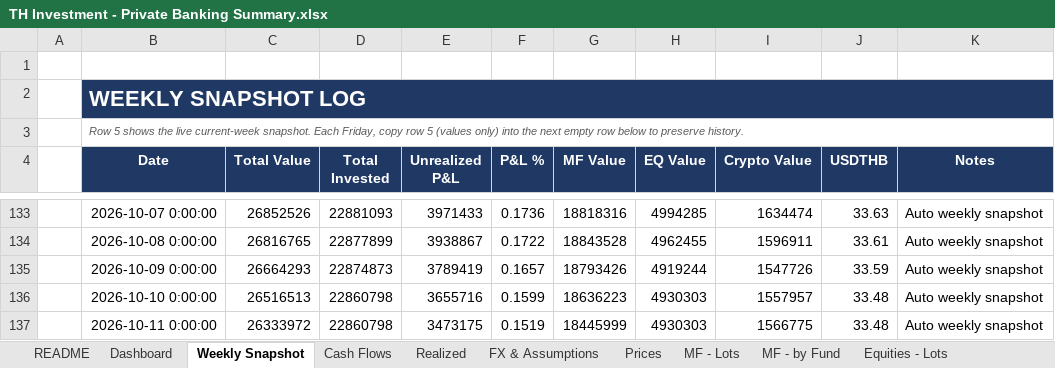
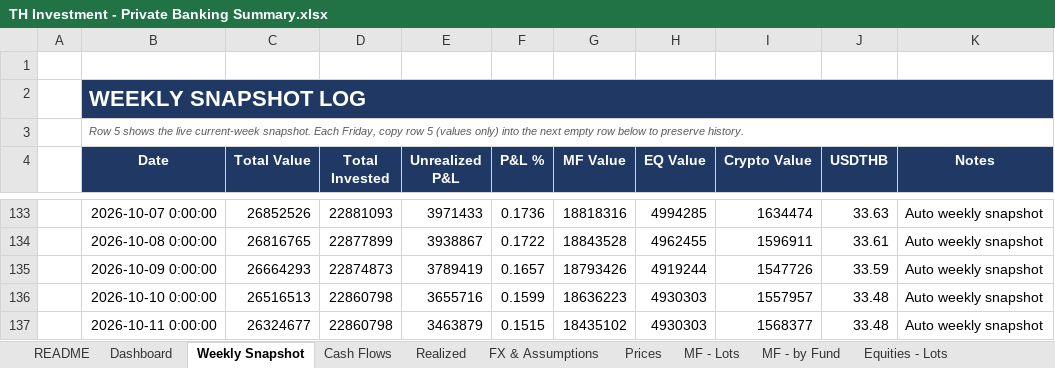
Before and after one commit to vsupakatitham-cloud/investment-dashboard, an Excel workbook: TH Investment - Private Banking Summary.xlsx, sheet Weekly Snapshot, drawn as a sheet; only a part is shown, gaps mark what is left out; values as stored, in another font and other column widths than the file's, no borders; the diff names each change by its address in the sheet, - before the commit and + after, or states it on an @@ line.

```diff
--- a/TH Investment - Private Banking Summary.xlsx (sheet Weekly Snapshot)
+++ b/TH Investment - Private Banking Summary.xlsx (sheet Weekly Snapshot)
-C137 (Total Value): 26333972
+C137 (Total Value): 26324677
-E137 (Unrealized P&L): 3473175
+E137 (Unrealized P&L): 3463879
-F137 (P&L %): 0.1519
+F137 (P&L %): 0.1515
-G137 (MF Value): 18445999
+G137 (MF Value): 18435102
-I137 (Crypto Value): 1566775
+I137 (Crypto Value): 1568377
```
Also changed, not shown: sheet Prices, charts or pictures, 3 other files.
